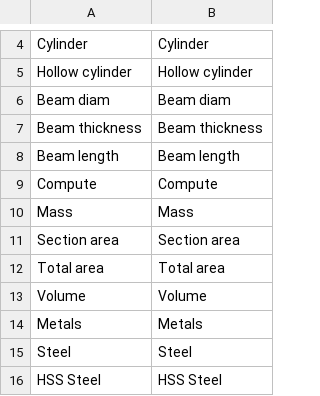
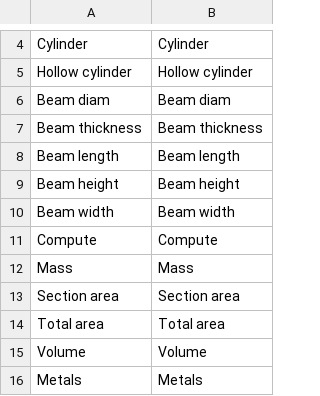
Before and after one commit to guillaume55/MecaWeb, a CSV file: translation/en/mass.csv, drawn as a sheet; only a part is shown, gaps mark what is left out; the shorter side is filled out with more unchanged rows; the diff names each change by its address in the sheet, - before the commit and + after, or states it on an @@ line.

```diff
--- a/translation/en/mass.csv
+++ b/translation/en/mass.csv
+row 9: Beam height | Beam height
+row 10: Beam width | Beam width
```
Also changed, not shown: translation/fr/mass.csv, 8 other files.
